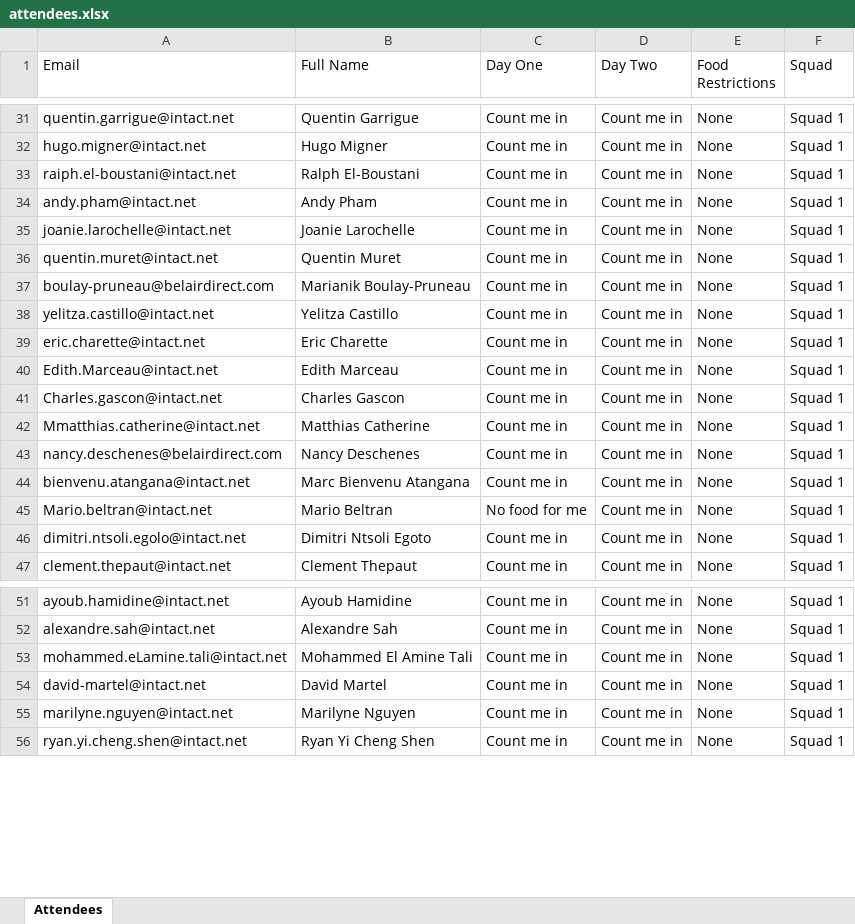
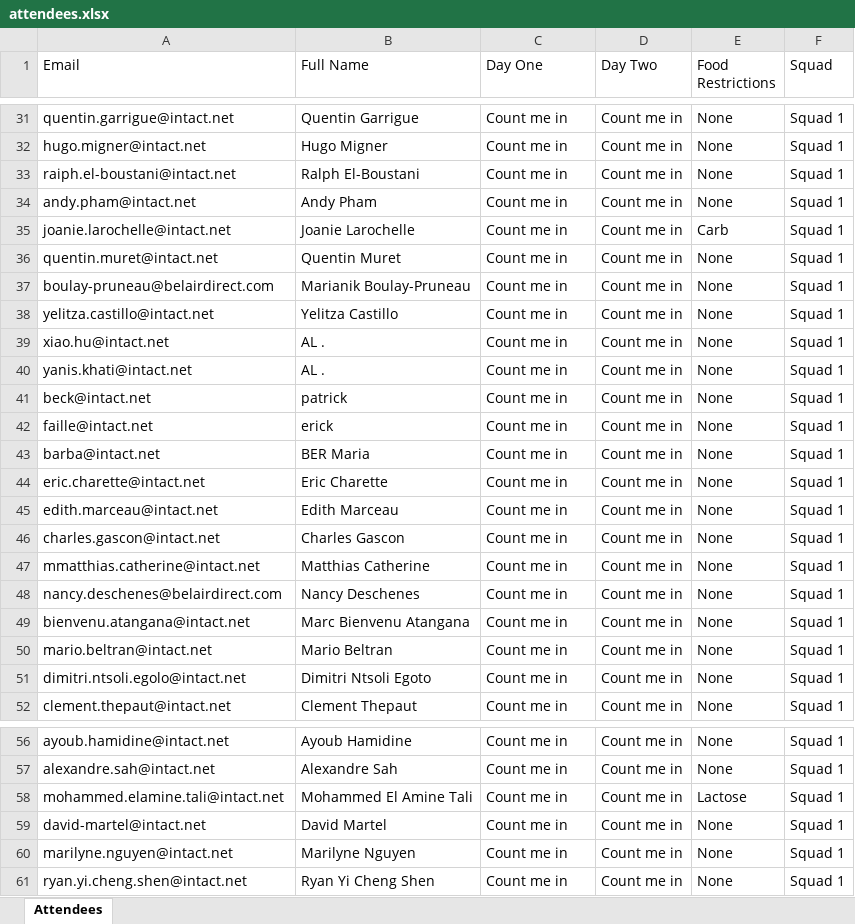
Before and after one commit to eespinoza23/ClaudeCodeTest, an Excel workbook: qr-generator/attendees.xlsx, sheet Attendees, drawn as a sheet; only a part is shown, gaps mark what is left out; values as stored, in another font and other column widths than the file's, no borders; addresses are those after the commit; the diff covers the shown part only; the diff names each change by its address in the sheet, - before the commit and + after, or states it on an @@ line.

```diff
--- a/qr-generator/attendees.xlsx (sheet Attendees)
+++ b/qr-generator/attendees.xlsx (sheet Attendees)
-E35 (Food Restrictions): None
+E35 (Food Restrictions): Carb
+row 39: xiao.hu@intact.net | AL . | Count me in | Count me in | None | Squad 1
+row 40: yanis.khati@intact.net | AL . | Count me in | Count me in | None | Squad 1
+row 41: beck@intact.net | patrick | Count me in | Count me in | None | Squad 1
+row 42: faille@intact.net | erick | Count me in | Count me in | None | Squad 1
+row 43: barba@intact.net | BER Maria | Count me in | Count me in | None | Squad 1
-A45 (Email): Edith.Marceau@intact.net
+A45 (Email): edith.marceau@intact.net
-A46 (Email): Charles.gascon@intact.net
+A46 (Email): charles.gascon@intact.net
-A47 (Email): Mmatthias.catherine@intact.net
+A47 (Email): mmatthias.catherine@intact.net
-A50 (Email): Mario.beltran@intact.net
+A50 (Email): mario.beltran@intact.net
-C50 (Day One): No food for me
+C50 (Day One): Count me in
-A58 (Email): mohammed.eLamine.tali@intact.net
+A58 (Email): mohammed.elamine.tali@intact.net
-E58 (Food Restrictions): None
+E58 (Food Restrictions): Lactose
```
Also changed, not shown: 43 added rows and 16 edited cells elsewhere in this sheet, qr-generator/attendees_extracted.xlsx, 4 other files.
